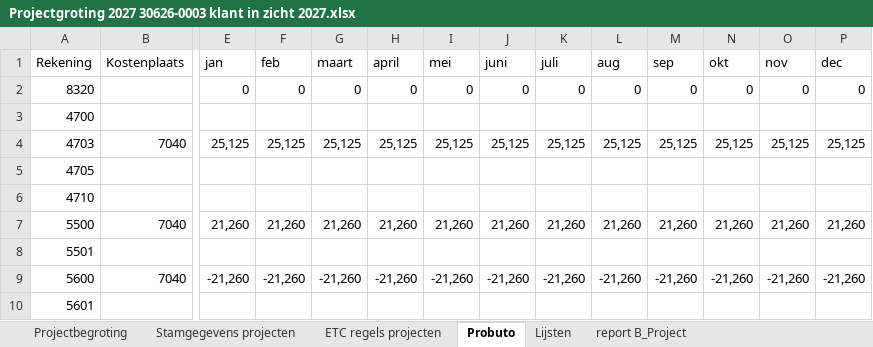
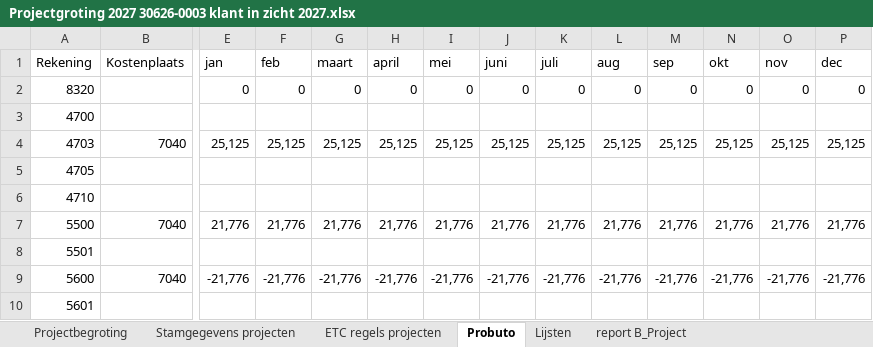
Before and after one commit to Gamingsixtie/DIN, an Excel workbook: Begroting/Projectgroting 2027 30626-0003 klant in zicht 2027.xlsx, sheet Probuto, drawn as a sheet; only a part is shown, gaps mark what is left out; values as stored, in another font and other column widths than the file's, no borders; the diff names each change by its address in the sheet, - before the commit and + after, or states it on an @@ line.

```diff
--- a/Begroting/Projectgroting 2027 30626-0003 klant in zicht 2027.xlsx (sheet Probuto)
+++ b/Begroting/Projectgroting 2027 30626-0003 klant in zicht 2027.xlsx (sheet Probuto)
-E7 (jan): 21,260
+E7 (jan): 21,776
-F7 (feb): 21,260
+F7 (feb): 21,776
-G7 (maart): 21,260
+G7 (maart): 21,776
-H7 (april): 21,260
+H7 (april): 21,776
-I7 (mei): 21,260
+I7 (mei): 21,776
-J7 (juni): 21,260
+J7 (juni): 21,776
-K7 (juli): 21,260
+K7 (juli): 21,776
-L7 (aug): 21,260
+L7 (aug): 21,776
-M7 (sep): 21,260
+M7 (sep): 21,776
-N7 (okt): 21,260
+N7 (okt): 21,776
-O7 (nov): 21,260
+O7 (nov): 21,776
-P7 (dec): 21,260
+P7 (dec): 21,776
-E9 (jan): -21,260
+E9 (jan): -21,776
-F9 (feb): -21,260
+F9 (feb): -21,776
-G9 (maart): -21,260
+G9 (maart): -21,776
-H9 (april): -21,260
+H9 (april): -21,776
-I9 (mei): -21,260
+I9 (mei): -21,776
-J9 (juni): -21,260
+J9 (juni): -21,776
-K9 (juli): -21,260
+K9 (juli): -21,776
-L9 (aug): -21,260
+L9 (aug): -21,776
-M9 (sep): -21,260
+M9 (sep): -21,776
-N9 (okt): -21,260
+N9 (okt): -21,776
-O9 (nov): -21,260
+O9 (nov): -21,776
-P9 (dec): -21,260
+P9 (dec): -21,776
```
Also changed, not shown: sheet Projectbegroting, sheet ETC regels projecten, 5 other files.
